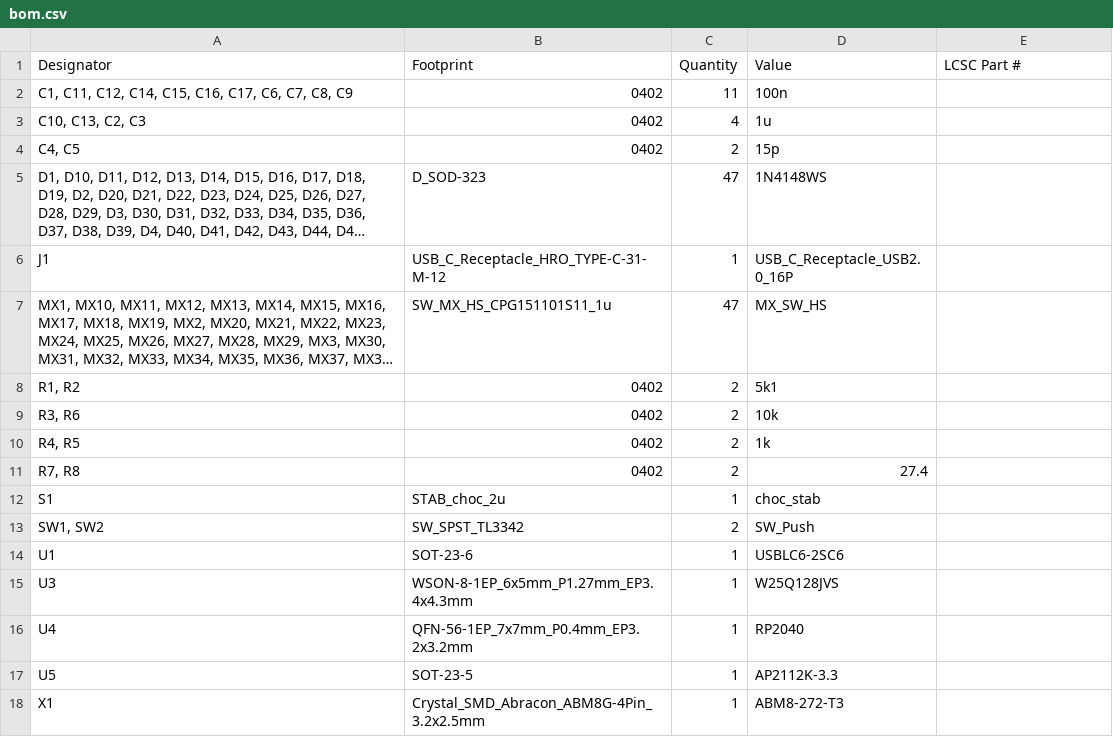
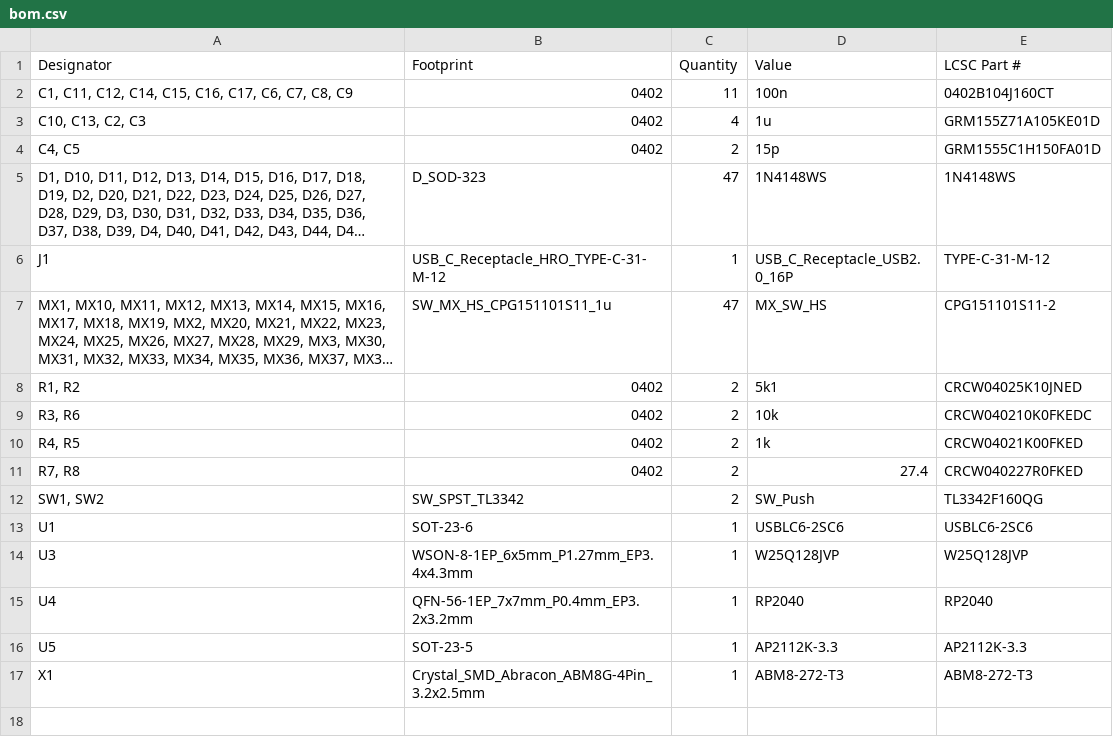
Before and after one commit to PanosEconomou/open-keyboard, a CSV file: pcb/v1/production/bom.csv, drawn as a sheet; long unchanged cells end in …; removed rows and columns are numbered as before the commit, all else as after; the diff names each change by its address in the sheet, - before the commit and + after, or states it on an @@ line.

```diff
--- a/pcb/v1/production/bom.csv
+++ b/pcb/v1/production/bom.csv
-E2 (LCSC Part #): (empty)
+E2 (LCSC Part #): 0402B104J160CT
-E3 (LCSC Part #): (empty)
+E3 (LCSC Part #): GRM155Z71A105KE01D
-E4 (LCSC Part #): (empty)
+E4 (LCSC Part #): GRM1555C1H150FA01D
-E5 (LCSC Part #): (empty)
+E5 (LCSC Part #): 1N4148WS
-E6 (LCSC Part #): (empty)
+E6 (LCSC Part #): TYPE-C-31-M-12
-E7 (LCSC Part #): (empty)
+E7 (LCSC Part #): CPG151101S11-2
-E8 (LCSC Part #): (empty)
+E8 (LCSC Part #): CRCW04025K10JNED
-E9 (LCSC Part #): (empty)
+E9 (LCSC Part #): CRCW040210K0FKEDC
-E10 (LCSC Part #): (empty)
+E10 (LCSC Part #): CRCW04021K00FKED
-E11 (LCSC Part #): (empty)
+E11 (LCSC Part #): CRCW040227R0FKED
-row 12: S1 | STAB_choc_2u | 1 | choc_stab
-E12 (LCSC Part #): (empty)
+E12 (LCSC Part #): TL3342F160QG
-E13 (LCSC Part #): (empty)
+E13 (LCSC Part #): USBLC6-2SC6
-D14 (Value): W25Q128JVS
+D14 (Value): W25Q128JVP
-E14 (LCSC Part #): (empty)
+E14 (LCSC Part #): W25Q128JVP
-E15 (LCSC Part #): (empty)
+E15 (LCSC Part #): RP2040
-E16 (LCSC Part #): (empty)
+E16 (LCSC Part #): AP2112K-3.3
-E17 (LCSC Part #): (empty)
+E17 (LCSC Part #): ABM8-272-T3
```
Also changed, not shown: pcb/v1/production/positions.csv, 6 other files.
